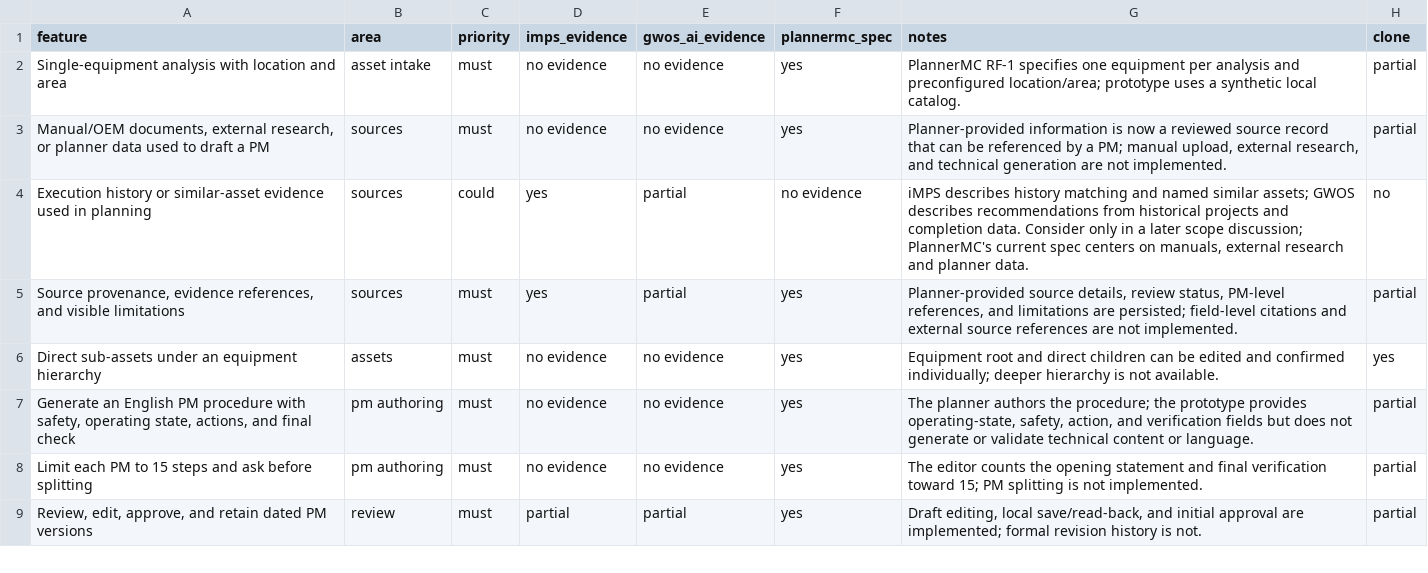
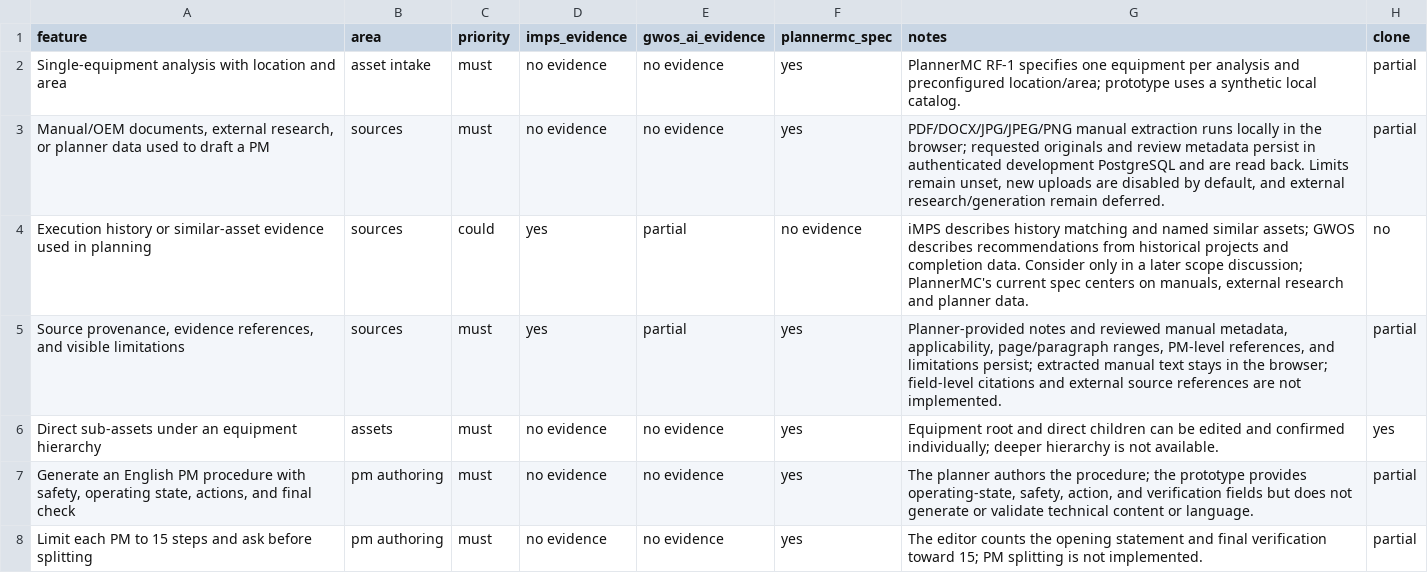
Before and after one commit to favinzano/MaintenancePlanner, a CSV file: replica/features.csv, drawn as a sheet; only a part is shown; the shorter side is filled out with more unchanged rows.

Commit message:
Add local manual intake and reviewed evidence

```diff
--- a/replica/features.csv
+++ b/replica/features.csv
@@ -2,5 +2,5 @@ feature,area,priority,imps_evidence,gwos_ai_evidence,plannermc_spec,notes,clone
 Single-equipment analysis with location and area,asset intake,must,no evidence,no evidence,yes,"PlannerMC RF-1 specifies one equipment per analysis and preconfigured location/area; prototype uses a synthetic local catalog.",partial
-"Manual/OEM documents, external research, or planner data used to draft a PM",sources,must,no evidence,no evidence,yes,"Planner-provided information is now a reviewed source record that can be referenced by a PM; manual upload, external research, and technical generation are not implemented.",partial
+"Manual/OEM documents, external research, or planner data used to draft a PM",sources,must,no evidence,no evidence,yes,"PDF/DOCX/JPG/JPEG/PNG manual extraction runs locally in the browser; requested originals and review metadata persist in authenticated development PostgreSQL and are read back. Limits remain unset, new uploads are disabled by default, and external research/generation remain deferred.",partial
 Execution history or similar-asset evidence used in planning,sources,could,yes,partial,no evidence,"iMPS describes history matching and named similar assets; GWOS describes recommendations from historical projects and completion data. Consider only in a later scope discussion; PlannerMC's current spec centers on manuals, external research and planner data.",no
-"Source provenance, evidence references, and visible limitations",sources,must,yes,partial,yes,"Planner-provided source details, review status, PM-level references, and limitations are persisted; field-level citations and external source references are not implemented.",partial
+"Source provenance, evidence references, and visible limitations",sources,must,yes,partial,yes,"Planner-provided notes and reviewed manual metadata, applicability, page/paragraph ranges, PM-level references, and limitations persist; extracted manual text stays in the browser; field-level citations and external source references are not implemented.",partial
 Direct sub-assets under an equipment hierarchy,assets,must,no evidence,no evidence,yes,"Equipment root and direct children can be edited and confirmed individually; deeper hierarchy is not available.",yes
```
Also changed, not shown: 25 other files.
